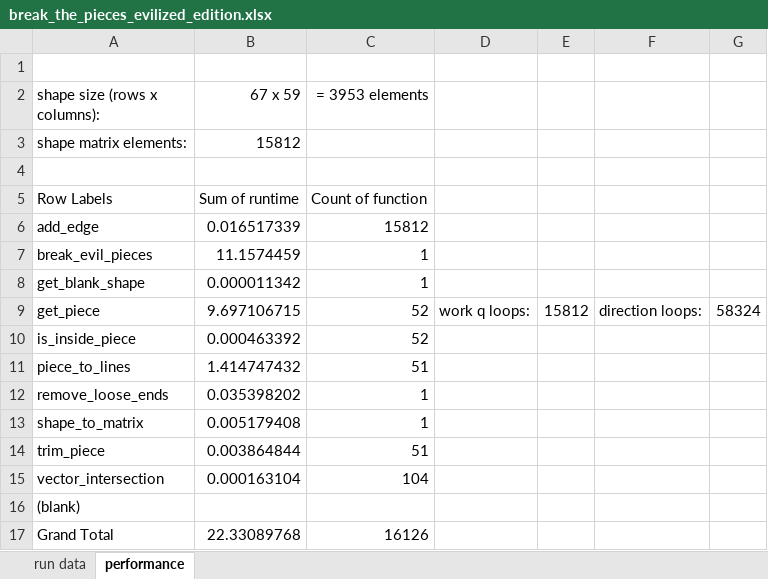
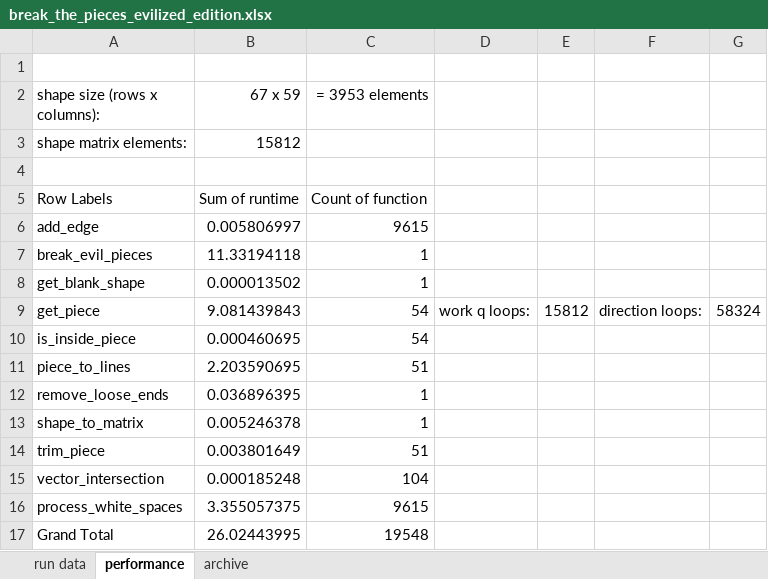
Before and after one commit to SophonAlpha/codewars, an Excel workbook: solutions/break_the_pieces_evilized_edition.xlsx, sheet performance, drawn as a sheet; values as stored, in another font and other column widths than the file's, no borders; removed rows and columns are numbered as before the commit, all else as after; the diff names each change by its address in the sheet, - before the commit and + after, or states it on an @@ line.

Commit message:
performance optimization

```diff
--- a/solutions/break_the_pieces_evilized_edition.xlsx (sheet performance)
+++ b/solutions/break_the_pieces_evilized_edition.xlsx (sheet performance)
+sheet tab: archive
-B6 (67 x 59): 0.016517339
+B6 (67 x 59): 0.005806997
-C6 (= 3953 elements): 15812
+C6 (= 3953 elements): 9615
-B7 (67 x 59): 11.1574459
+B7 (67 x 59): 11.33194118
-B8 (67 x 59): 0.000011342
+B8 (67 x 59): 0.000013502
-B9 (67 x 59): 9.697106715
+B9 (67 x 59): 9.081439843
-C9:C10 (= 3953 elements): 52
+C9:C10 (= 3953 elements): 54
-B10 (67 x 59): 0.000463392
+B10 (67 x 59): 0.000460695
-B11 (67 x 59): 1.414747432
+B11 (67 x 59): 2.203590695
-B12 (67 x 59): 0.035398202
+B12 (67 x 59): 0.036896395
-B13 (67 x 59): 0.005179408
+B13 (67 x 59): 0.005246378
-B14 (67 x 59): 0.003864844
+B14 (67 x 59): 0.003801649
-B15 (67 x 59): 0.000163104
+B15 (67 x 59): 0.000185248
-row 16: (blank)
+row 16: process_white_spaces | 3.355057375 | 9615
-B17 (67 x 59): 22.33089768
+B17 (67 x 59): 26.02443995
-C17 (= 3953 elements): 16126
+C17 (= 3953 elements): 19548
```
Also changed, not shown: sheet run data, 1 other file.
